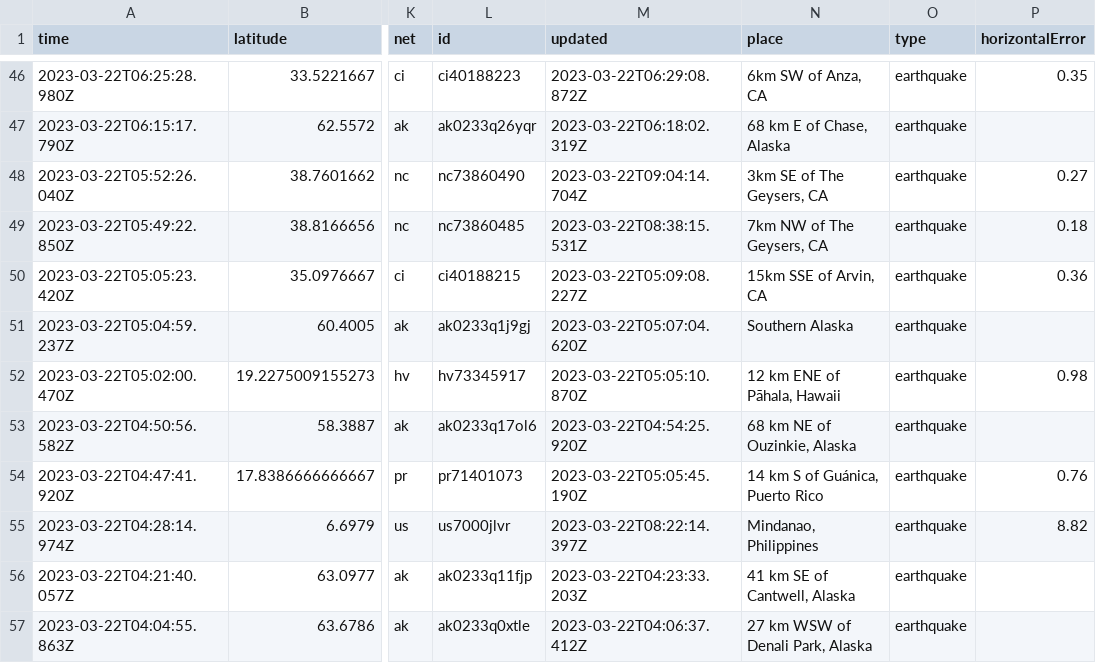
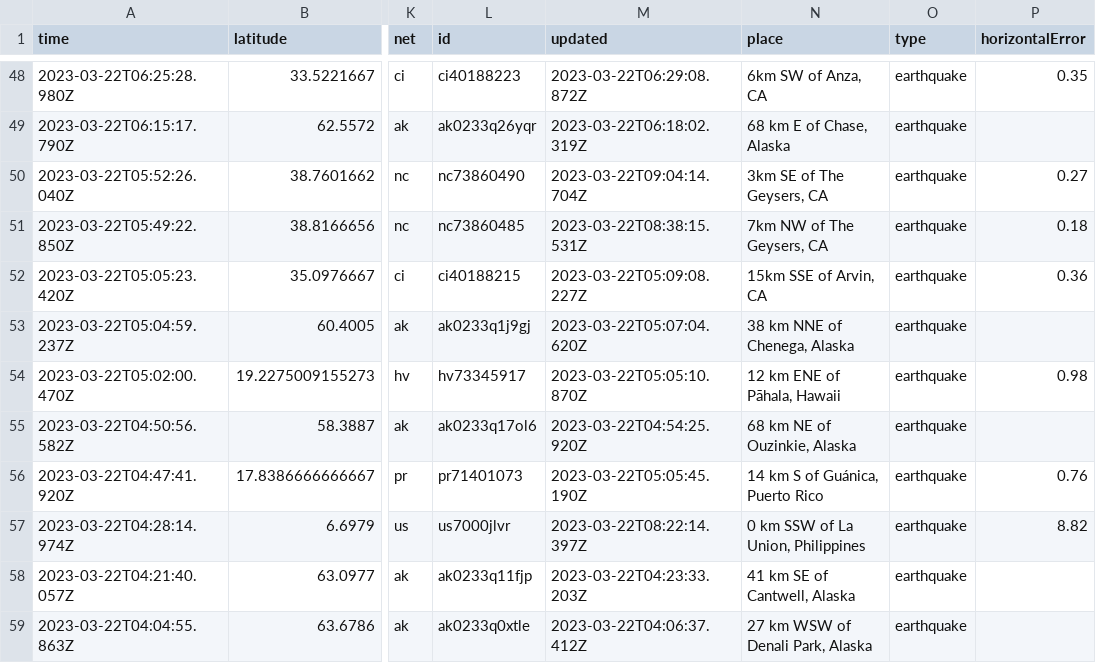
Before and after one commit to rthomasgannett/data-reporter-robot, a CSV file: usgs_current.csv, drawn as a sheet; only a part is shown, gaps mark what is left out; addresses are those after the commit; the diff covers the shown part only; the diff names each change by its address in the sheet, - before the commit and + after, or states it on an @@ line.

```diff
--- a/usgs_current.csv
+++ b/usgs_current.csv
-N53 (place): Southern Alaska
+N53 (place): 38 km NNE of Chenega, Alaska
-N57 (place): Mindanao, Philippines
+N57 (place): 0 km SSW of La Union, Philippines
```
Also changed, not shown: 3 added rows, 5 removed rows and 17 edited cells elsewhere in this file.
